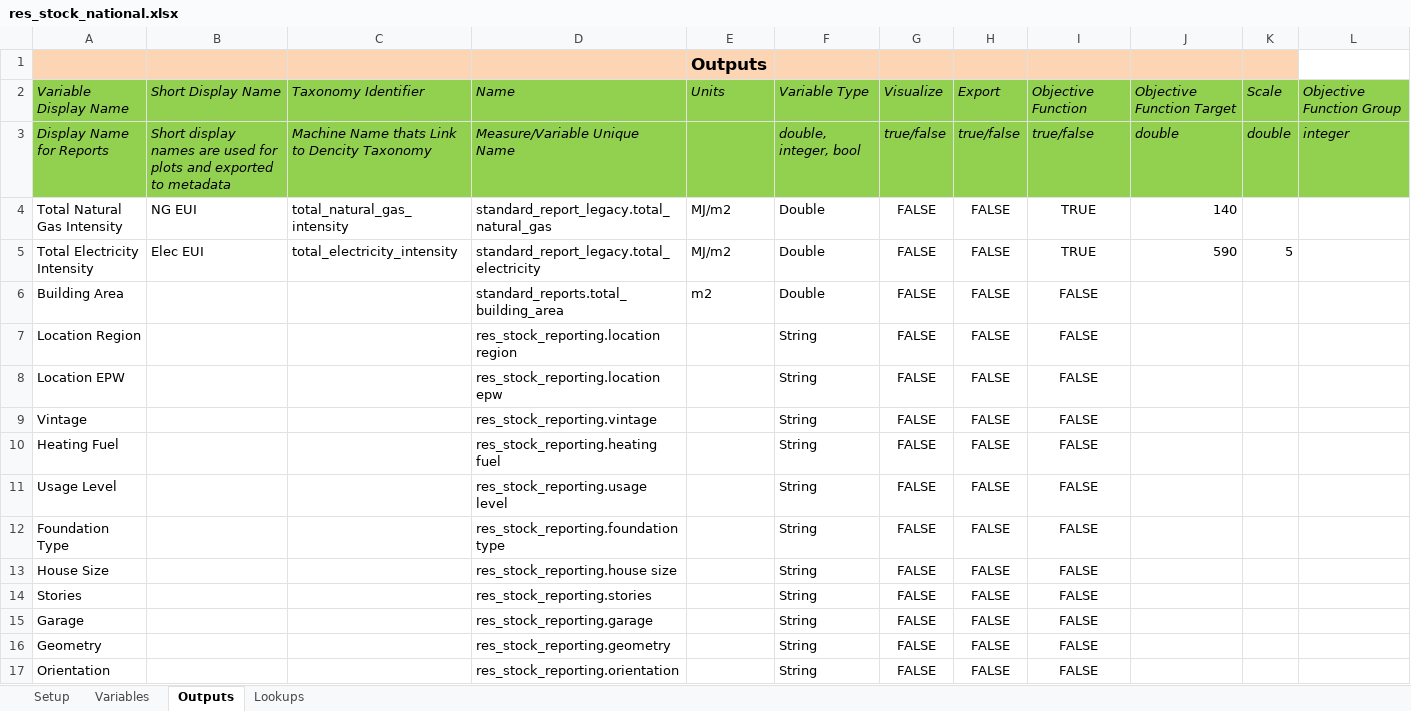
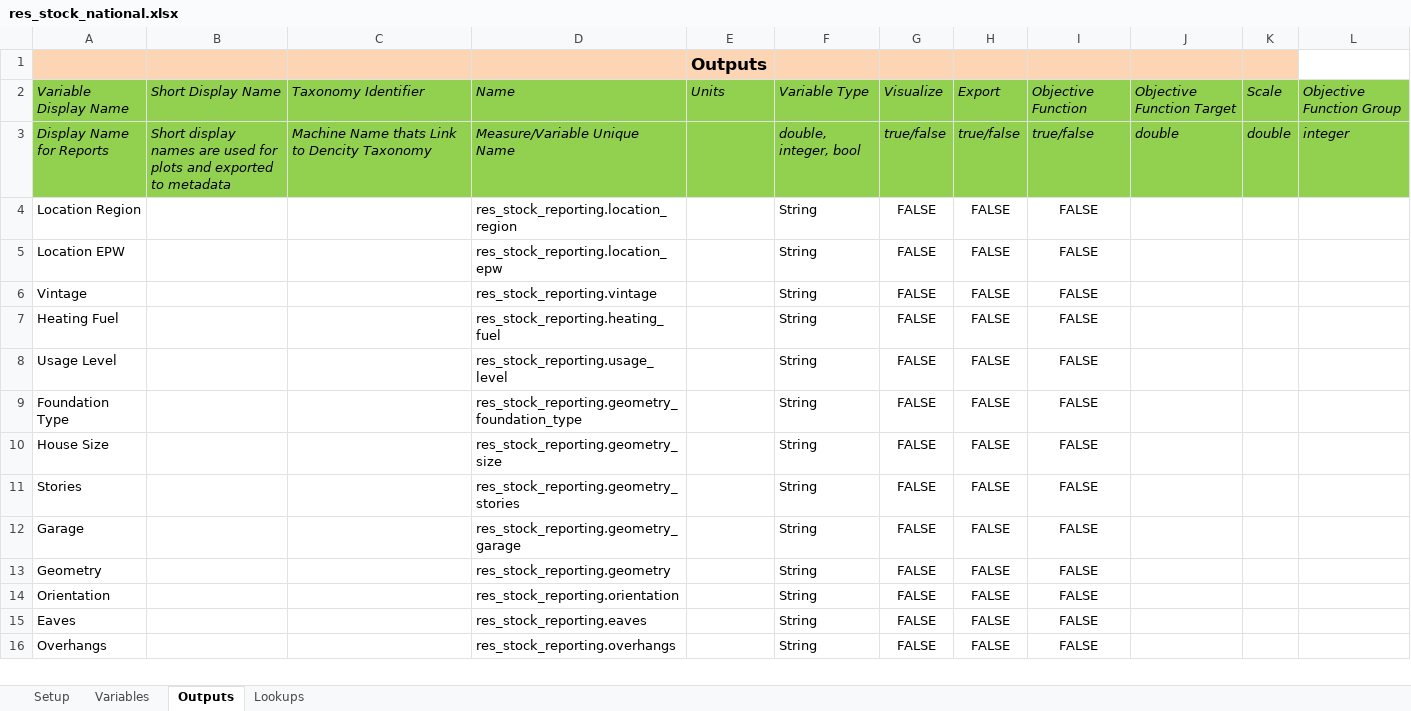
Before and after one commit to NREL/resstock, an Excel workbook: projects/res_stock_national.xlsx, sheet Outputs, drawn as a sheet; only a part is shown; values as stored, in another font and other column widths than the file's, no borders; removed rows and columns are numbered as before the commit, all else as after; the diff covers the shown part only; the diff names each change by its address in the sheet, - before the commit and + after, or states it on an @@ line.

Commit message:
Improved reporting in results csv. Added neighbors, eaves, and overhangs into workflow.

```diff
--- a/projects/res_stock_national.xlsx (sheet Outputs)
+++ b/projects/res_stock_national.xlsx (sheet Outputs)
-row 4: Total Natural Gas Intensity | NG EUI | total_natural_gas_intensity | standard_report_legacy.total_natural_gas | MJ/m2 | Double | FALSE | FALSE | TRUE | 140
-row 5: Total Electricity Intensity | Elec EUI | total_electricity_intensity | standard_report_legacy.total_electricity | MJ/m2 | Double | FALSE | FALSE | TRUE | 590 | 5
-row 6: Building Area |  |  | standard_reports.total_building_area | m2 | Double | FALSE | FALSE | FALSE
-D4: res_stock_reporting.location region
+D4: res_stock_reporting.location_region
-D5: res_stock_reporting.location epw
+D5: res_stock_reporting.location_epw
-D7: res_stock_reporting.heating fuel
+D7: res_stock_reporting.heating_fuel
-D8: res_stock_reporting.usage level
+D8: res_stock_reporting.usage_level
-D9: res_stock_reporting.foundation type
+D9: res_stock_reporting.geometry_foundation_type
-D10: res_stock_reporting.house size
+D10: res_stock_reporting.geometry_size
-D11: res_stock_reporting.stories
+D11: res_stock_reporting.geometry_stories
-D12: res_stock_reporting.garage
+D12: res_stock_reporting.geometry_garage
+row 15: Eaves |  |  | res_stock_reporting.eaves |  | String | FALSE | FALSE | FALSE
+row 16: Overhangs |  |  | res_stock_reporting.overhangs |  | String | FALSE | FALSE | FALSE
```
Also changed, not shown: 1 added row and 26 edited cells elsewhere in this sheet, sheet Variables, 18 other files.
